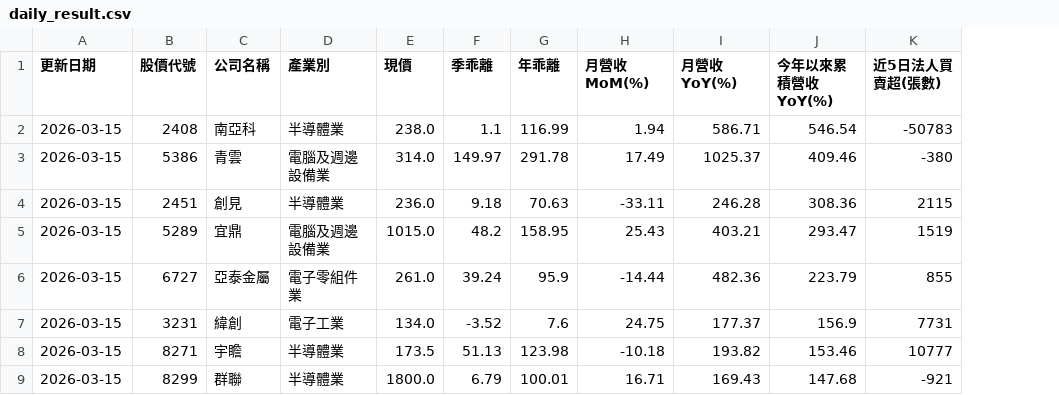
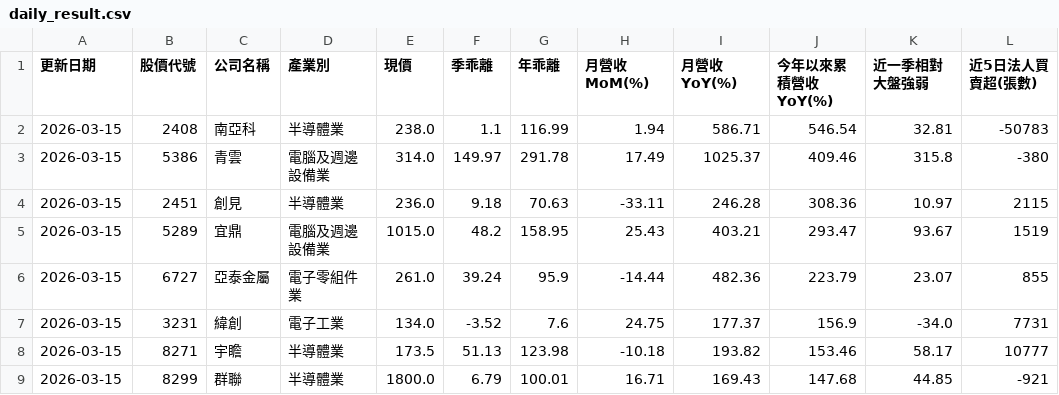
Before and after one commit to chiachan0108/stock-data, a CSV file: daily_result.csv, drawn as a sheet; only a part is shown; the diff names each change by its address in the sheet, - before the commit and + after, or states it on an @@ line.

```diff
--- a/daily_result.csv
+++ b/daily_result.csv
+column K (近一季相對大盤強弱), rows 2-9: 32.81 | 315.8 | 10.97 | 93.67 | 23.07 | -34.0 | 58.17 | 44.85
```
